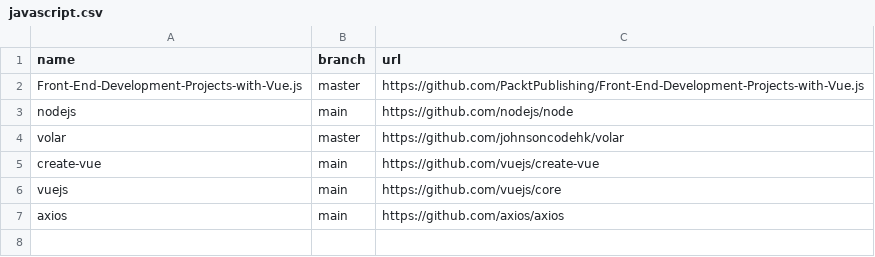
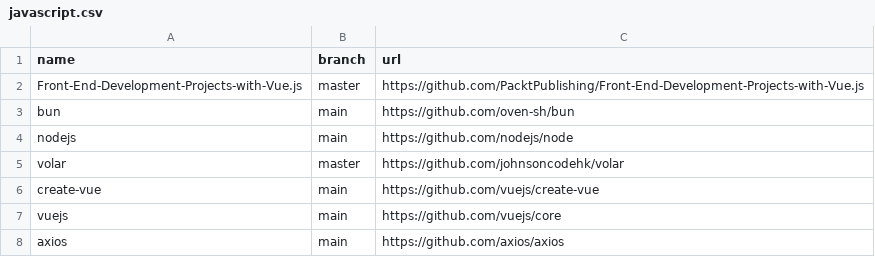
Before and after one commit to easbarba/lar, a CSV file: .config/qas/javascript.csv, drawn as a sheet.

Commit message:
qas/js: add bun

```diff
--- a/.config/qas/javascript.csv
+++ b/.config/qas/javascript.csv
@@ -2,2 +2,3 @@ name,branch,url
 Front-End-Development-Projects-with-Vue.js,master,https://github.com/PacktPublishing/Front-End-Development-Projects-with-Vue.js
+bun,main,https://github.com/oven-sh/bun
 nodejs,main,https://github.com/nodejs/node
```
